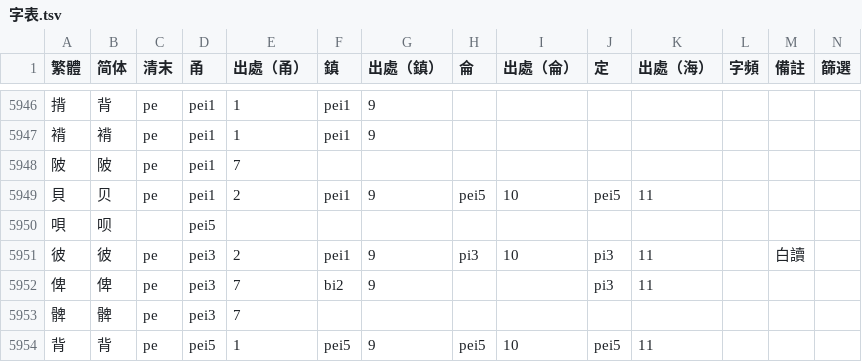
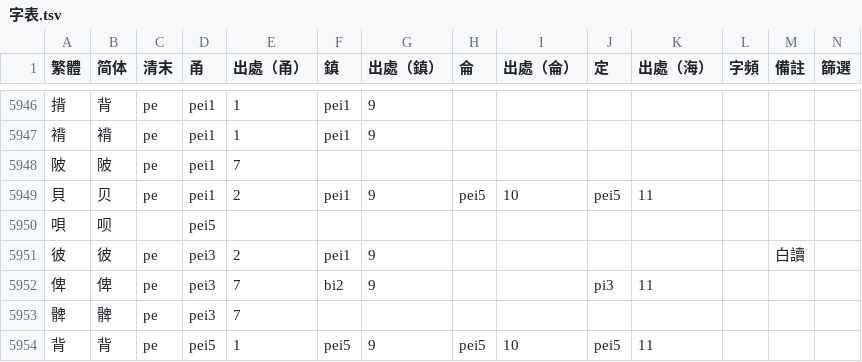
Before and after one commit to ionkaon/dictionary, a TSV file: 字表.tsv, drawn as a sheet; only a part is shown, gaps mark what is left out.

Commit message:
fix(字表)

```diff
--- a/字表.tsv
+++ b/字表.tsv
@@ -5950,3 +5950,3 @@
 唄	呗		pei5										
-彼	彼	pe	pei3	2	pei1	9	pi3	10	pi3	11		白讀	
+彼	彼	pe	pei3	2	pei1	9						白讀	
 俾	俾	pe	pei3	7	bi2	9			pi3	11			
```
